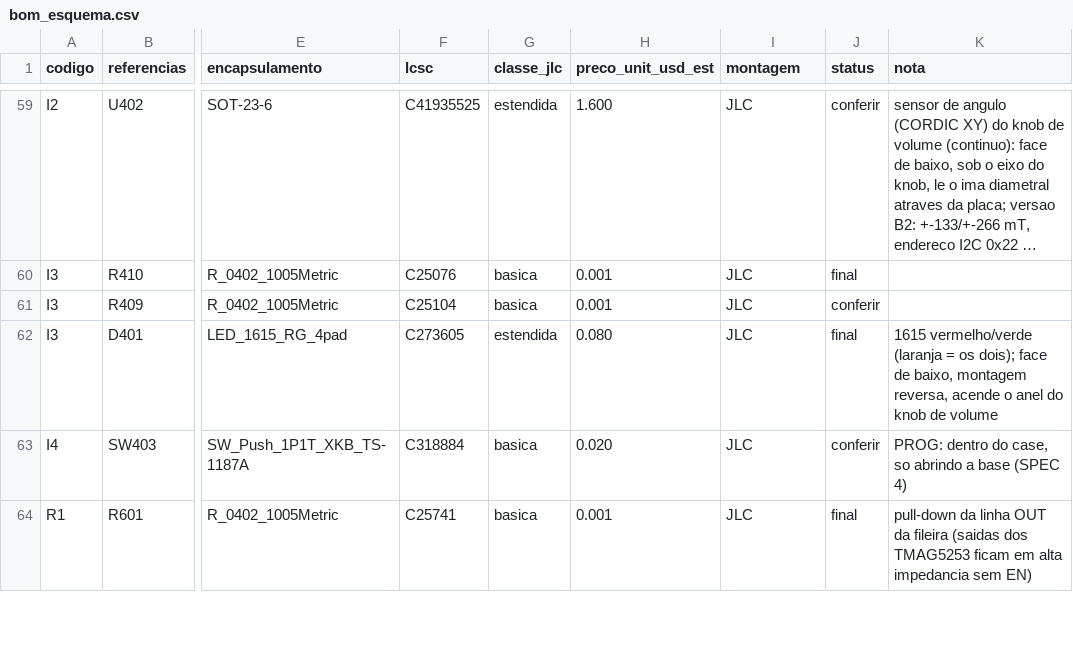
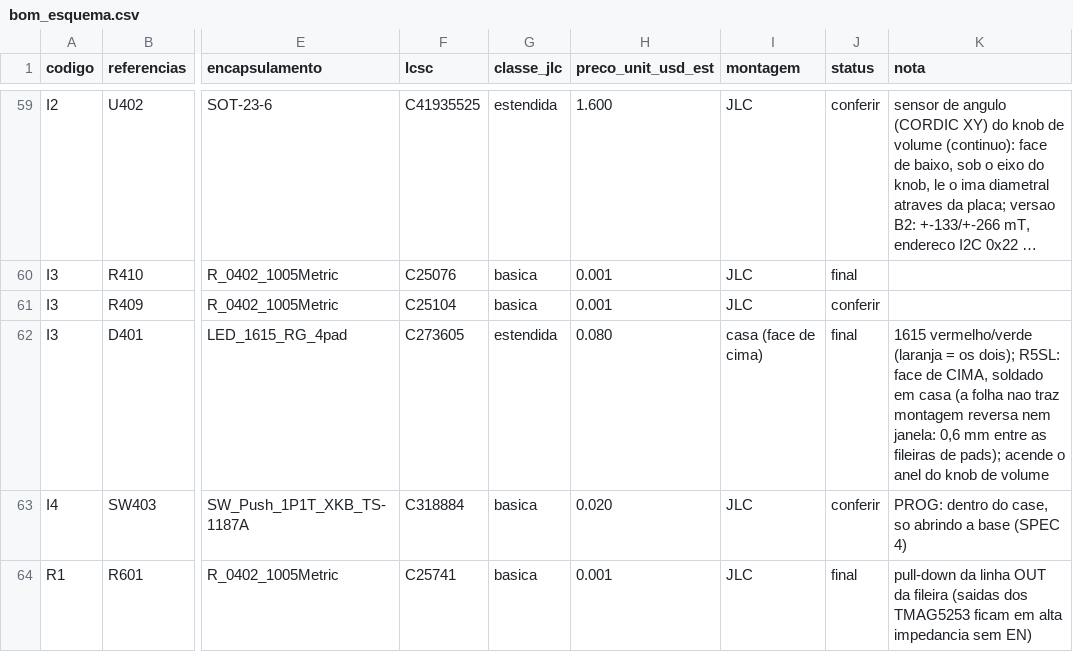
Before and after one commit to dataehora/beatconfused, a CSV file: etutti/hardware/slim/pcb/bom_esquema.csv, drawn as a sheet; only a part is shown, gaps mark what is left out; long unchanged cells end in …; the diff names each change by its address in the sheet, - before the commit and + after, or states it on an @@ line.

```diff
--- a/etutti/hardware/slim/pcb/bom_esquema.csv
+++ b/etutti/hardware/slim/pcb/bom_esquema.csv
-I62 (montagem): JLC
+I62 (montagem): casa (face de cima)
-K62 (nota): …os dois); face de baixo, montagem reversa, acende o…
+K62 (nota): …os dois); R5SL: face de CIMA, soldado em casa (a folha nao traz montagem reversa nem janela: 0,6 mm entre as fileiras de pads); acende o…
```
Also changed, not shown: 40 other files.
